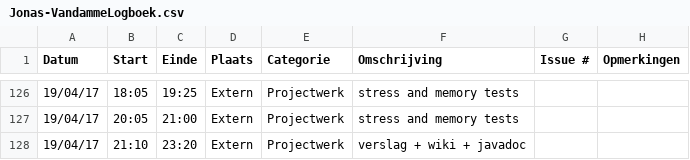
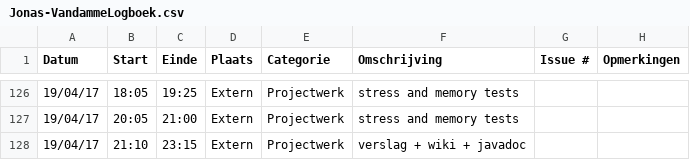
Before and after one commit to OpenWebslides/conversion-tool, a CSV file: Jonas-VandammeLogboek.csv, drawn as a sheet; only a part is shown, gaps mark what is left out.

Commit message:
Update Jonas-VandammeLogboek.csv

```diff
--- a/Jonas-VandammeLogboek.csv
+++ b/Jonas-VandammeLogboek.csv
@@ -127,2 +127,2 @@ Datum,Start,Einde,Plaats,Categorie,Omschrijving,Issue #,Opmerkingen
 19/04/17,20:05,21:00,Extern,Projectwerk,stress and memory tests,,
-19/04/17,21:10,23:20,Extern,Projectwerk,verslag + wiki + javadoc,,
+19/04/17,21:10,23:15,Extern,Projectwerk,verslag + wiki + javadoc,,
```
